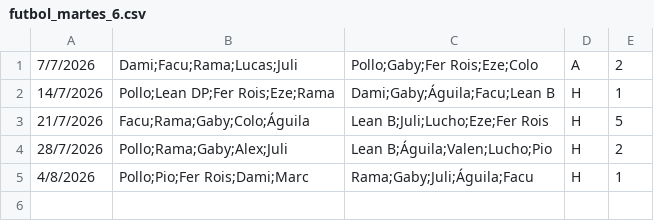
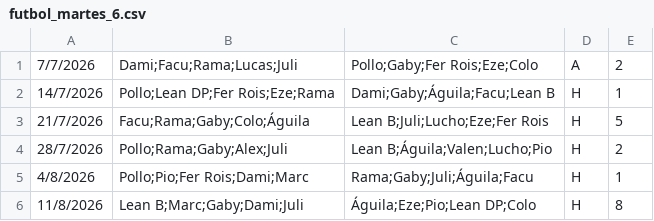
Before and after one commit to ramimartin/polimiedos, a CSV file: data/futbol_martes_6.csv, drawn as a sheet.

Commit message:
Resultados 11/8

```diff
--- a/data/futbol_martes_6.csv
+++ b/data/futbol_martes_6.csv
@@ -5 +5,2 @@
 4/8/2026,Pollo;Pio;Fer Rois;Dami;Marc,Rama;Gaby;Juli;Águila;Facu,H,1
+11/8/2026,Lean B;Marc;Gaby;Dami;Juli,Águila;Eze;Pio;Lean DP;Colo,H,8
```
